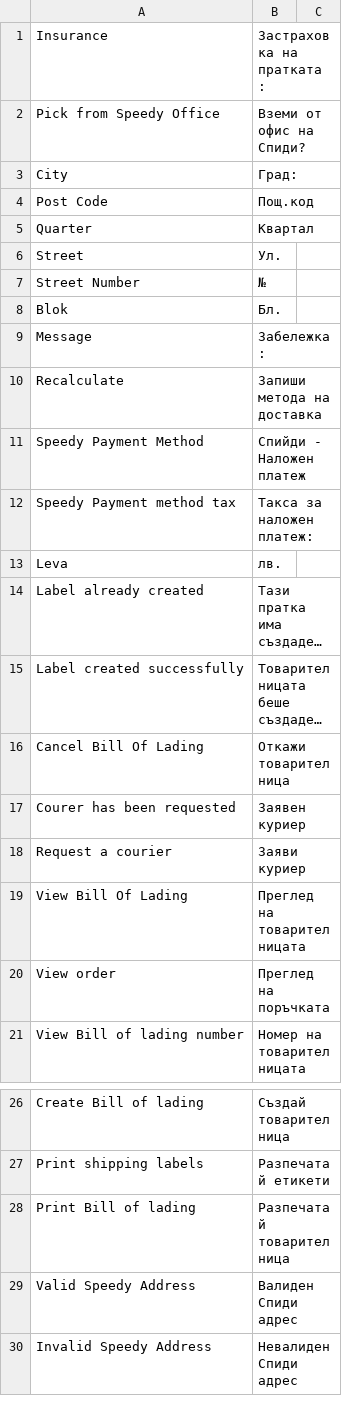
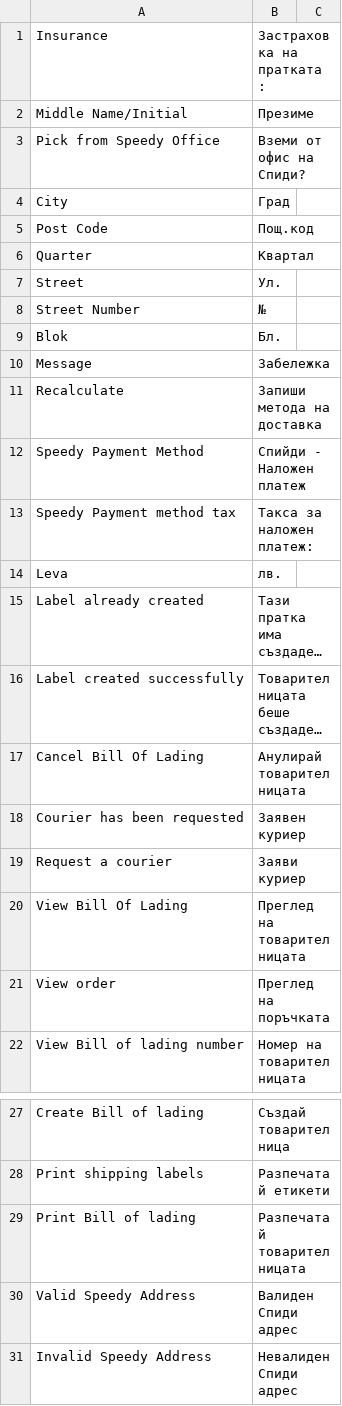
Before and after one commit to Vassy/vassybg-speedy-magento, a CSV file: app/locale/bg_BG/speedyTranslate.csv, drawn as a sheet; only a part is shown, gaps mark what is left out; long unchanged cells end in …; addresses are those after the commit; the diff covers the shown part only; the diff names each change by its address in the sheet, - before the commit and + after, or states it on an @@ line.

```diff
--- a/app/locale/bg_BG/speedyTranslate.csv
+++ b/app/locale/bg_BG/speedyTranslate.csv
+row 2: Middle Name/Initial | Презиме
-B4: Град:
+B4: Град
-B10: Забележка:
+B10: Забележка
-B17: Откажи товарителница
+B17: Анулирай товарителницата
-A18: Courer has been requested
+A18: Courier has been requested
-B29: Разпечатай товарителница
+B29: Разпечатай товарителницата
```
Also changed, not shown: 49 added rows, 2 removed rows and 10 edited cells elsewhere in this file, 35 other files.
